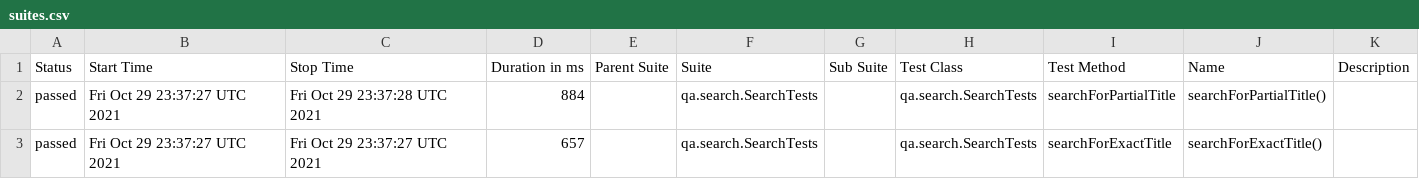
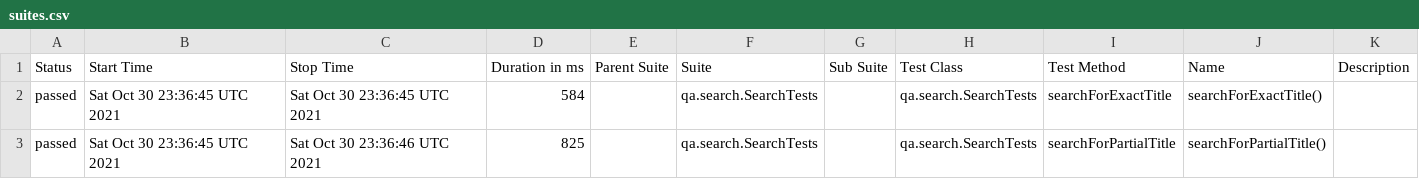
Before and after one commit to reinaldorossetti/playwright-kotlin-junit5, a CSV file: msedge/data/suites.csv, drawn as a sheet.

```diff
--- a/msedge/data/suites.csv
+++ b/msedge/data/suites.csv
@@ -1,3 +1,3 @@
 "Status","Start Time","Stop Time","Duration in ms","Parent Suite","Suite","Sub Suite","Test Class","Test Method","Name","Description"
-"passed","Fri Oct 29 23:37:27 UTC 2021","Fri Oct 29 23:37:28 UTC 2021","884","","qa.search.SearchTests","","qa.search.SearchTests","searchForPartialTitle","searchForPartialTitle()",""
-"passed","Fri Oct 29 23:37:27 UTC 2021","Fri Oct 29 23:37:27 UTC 2021","657","","qa.search.SearchTests","","qa.search.SearchTests","searchForExactTitle","searchForExactTitle()",""
+"passed","Sat Oct 30 23:36:45 UTC 2021","Sat Oct 30 23:36:45 UTC 2021","584","","qa.search.SearchTests","","qa.search.SearchTests","searchForExactTitle","searchForExactTitle()",""
+"passed","Sat Oct 30 23:36:45 UTC 2021","Sat Oct 30 23:36:46 UTC 2021","825","","qa.search.SearchTests","","qa.search.SearchTests","searchForPartialTitle","searchForPartialTitle()",""
```
Also changed, not shown: 18 other files.
